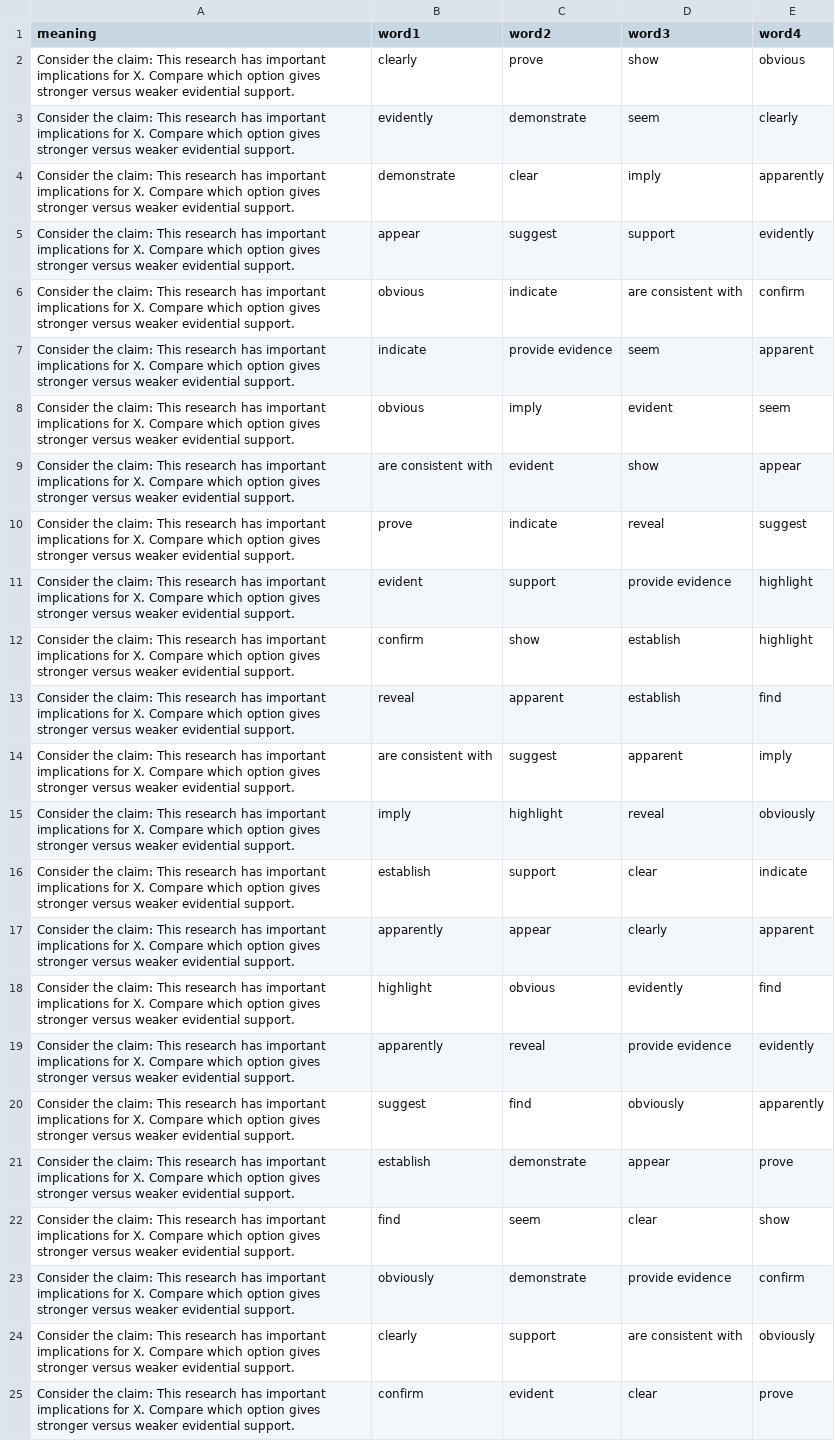
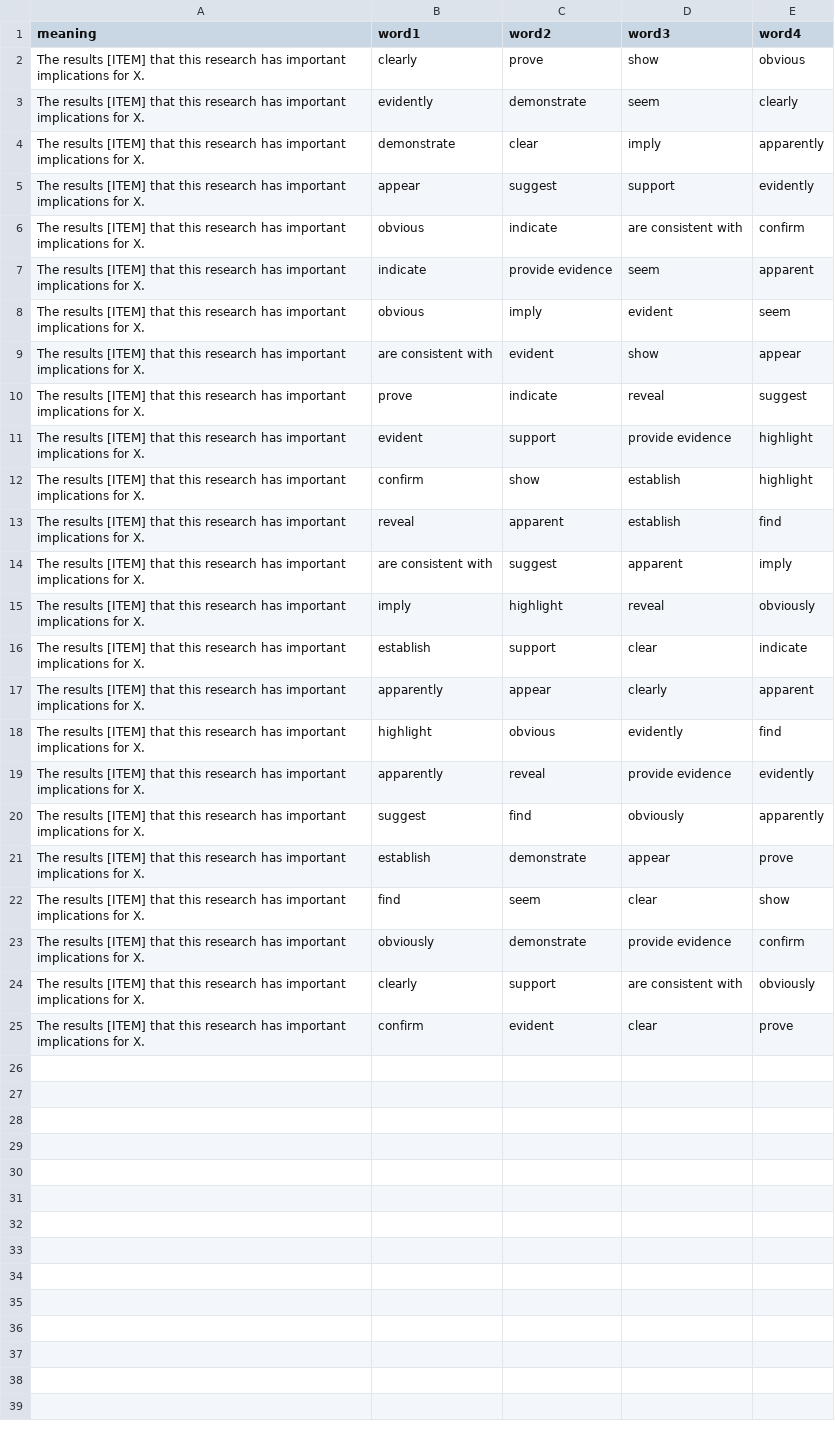
Before and after one commit to hype-busters/hype-busters.github.io, a CSV file: src/data/epistemic-stance/survey2.csv, drawn as a sheet; the diff names each change by its address in the sheet, - before the commit and + after, or states it on an @@ line.

```diff
--- a/src/data/epistemic-stance/survey2.csv
+++ b/src/data/epistemic-stance/survey2.csv
-A2:A25 (meaning): Consider the claim: This research has important implications for X. Compare which option gives stronger versus weaker evidential support.
+A2:A25 (meaning): The results [ITEM] that this research has important implications for X.
```
Also changed, not shown: src/data/epistemic-stance/survey1.csv, src/data/epistemic-stance/survey3.csv, 1 other file.
